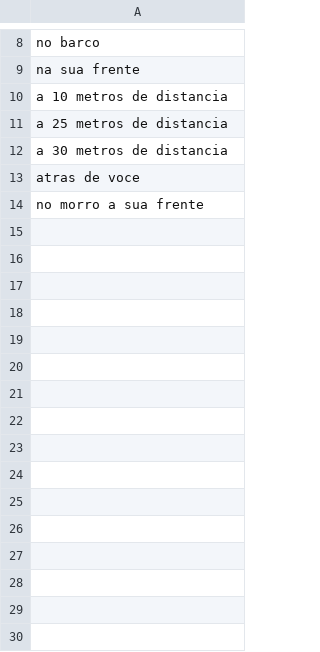
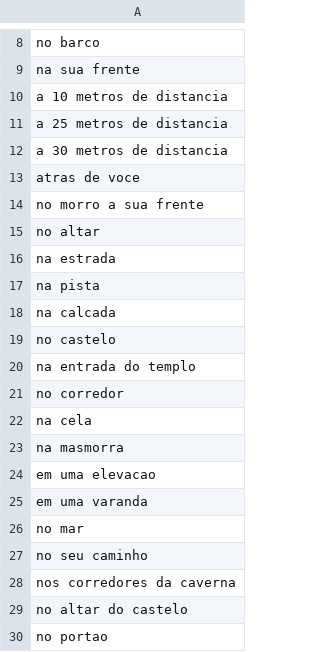
Before and after one commit to techtuxbr/RPGManager, a CSV file: generators/encounters/where.csv, drawn as a sheet; only a part is shown, gaps mark what is left out; the diff names each change by its address in the sheet, - before the commit and + after, or states it on an @@ line.

```diff
--- a/generators/encounters/where.csv
+++ b/generators/encounters/where.csv
+row 15: no altar
+row 16: na estrada
+row 17: na pista
+row 18: na calcada
+row 19: no castelo
+row 20: na entrada do templo
+row 21: no corredor
+row 22: na cela
+row 23: na masmorra
+row 24: em uma elevacao
+row 25: em uma varanda
+row 26: no mar
+row 27: no seu caminho
+row 28: nos corredores da caverna
+row 29: no altar do castelo
+row 30: no portao
```
Also changed, not shown: generators/adventure/what.csv, generators/adventure/who.csv, 13 other files.
